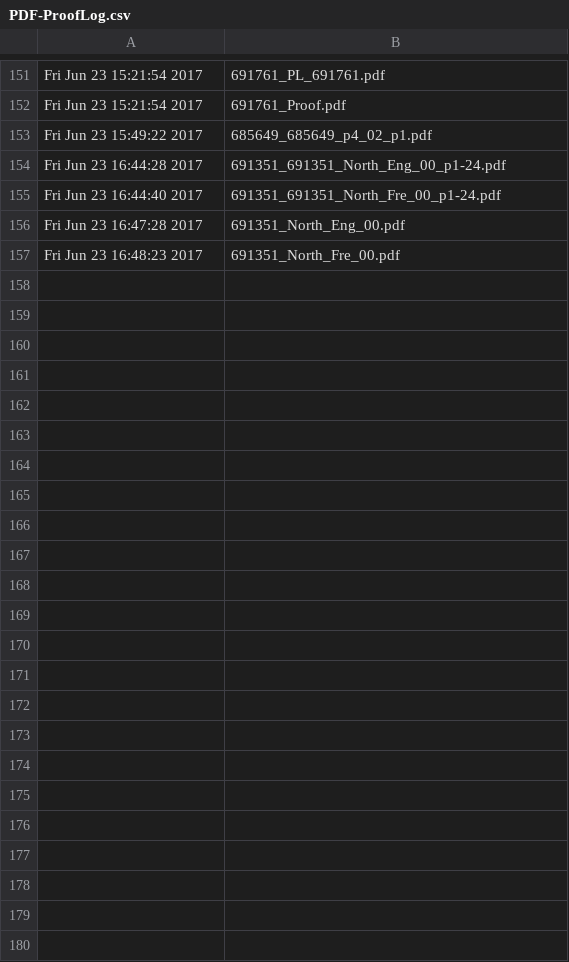
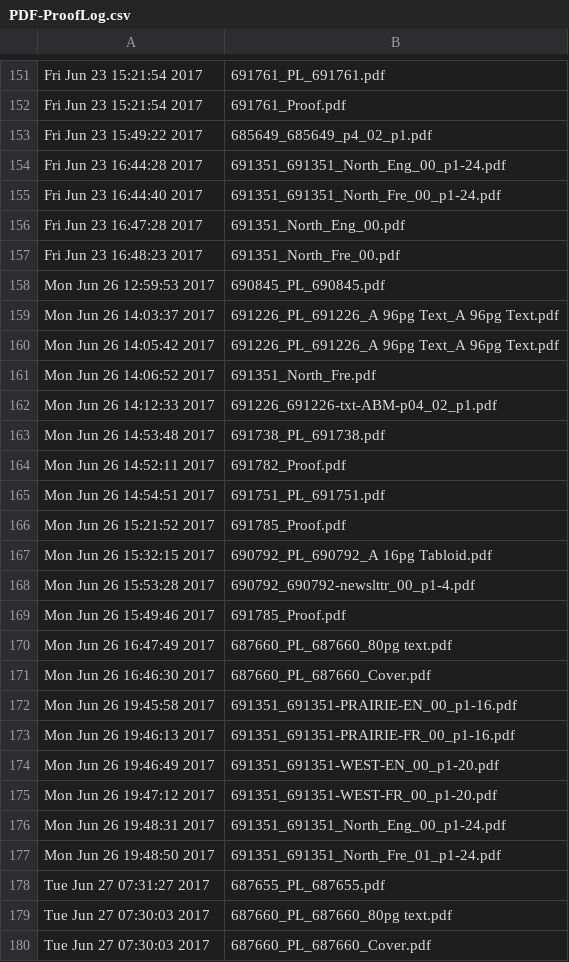
Before and after one commit to McFunston/PythonScheduleTools, a CSV file: PDF-ProofLog.csv, drawn as a sheet; only a part is shown, gaps mark what is left out; the diff names each change by its address in the sheet, - before the commit and + after, or states it on an @@ line.

```diff
--- a/PDF-ProofLog.csv
+++ b/PDF-ProofLog.csv
+row 158: Mon Jun 26 12:59:53 2017 | 690845_PL_690845.pdf
+row 159: Mon Jun 26 14:03:37 2017 | 691226_PL_691226_A 96pg Text_A 96pg Text.pdf
+row 160: Mon Jun 26 14:05:42 2017 | 691226_PL_691226_A 96pg Text_A 96pg Text.pdf
+row 161: Mon Jun 26 14:06:52 2017 | 691351_North_Fre.pdf
+row 162: Mon Jun 26 14:12:33 2017 | 691226_691226-txt-ABM-p04_02_p1.pdf
+row 163: Mon Jun 26 14:53:48 2017 | 691738_PL_691738.pdf
+row 164: Mon Jun 26 14:52:11 2017 | 691782_Proof.pdf
+row 165: Mon Jun 26 14:54:51 2017 | 691751_PL_691751.pdf
+row 166: Mon Jun 26 15:21:52 2017 | 691785_Proof.pdf
+row 167: Mon Jun 26 15:32:15 2017 | 690792_PL_690792_A 16pg Tabloid.pdf
+row 168: Mon Jun 26 15:53:28 2017 | 690792_690792-newslttr_00_p1-4.pdf
+row 169: Mon Jun 26 15:49:46 2017 | 691785_Proof.pdf
+row 170: Mon Jun 26 16:47:49 2017 | 687660_PL_687660_80pg text.pdf
+row 171: Mon Jun 26 16:46:30 2017 | 687660_PL_687660_Cover.pdf
+row 172: Mon Jun 26 19:45:58 2017 | 691351_691351-PRAIRIE-EN_00_p1-16.pdf
+row 173: Mon Jun 26 19:46:13 2017 | 691351_691351-PRAIRIE-FR_00_p1-16.pdf
+row 174: Mon Jun 26 19:46:49 2017 | 691351_691351-WEST-EN_00_p1-20.pdf
+row 175: Mon Jun 26 19:47:12 2017 | 691351_691351-WEST-FR_00_p1-20.pdf
+row 176: Mon Jun 26 19:48:31 2017 | 691351_691351_North_Eng_00_p1-24.pdf
+row 177: Mon Jun 26 19:48:50 2017 | 691351_691351_North_Fre_01_p1-24.pdf
+row 178: Tue Jun 27 07:31:27 2017 | 687655_PL_687655.pdf
+row 179: Tue Jun 27 07:30:03 2017 | 687660_PL_687660_80pg text.pdf
+row 180: Tue Jun 27 07:30:03 2017 | 687660_PL_687660_Cover.pdf
```
Also changed, not shown: ProofLog.csv, Xerox-ProofLog.csv, 3 other files.
